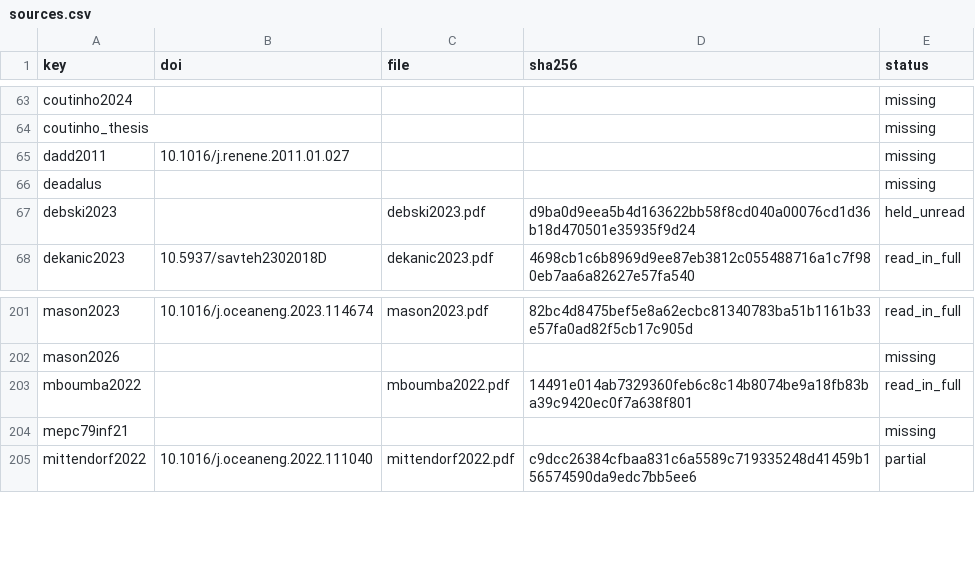
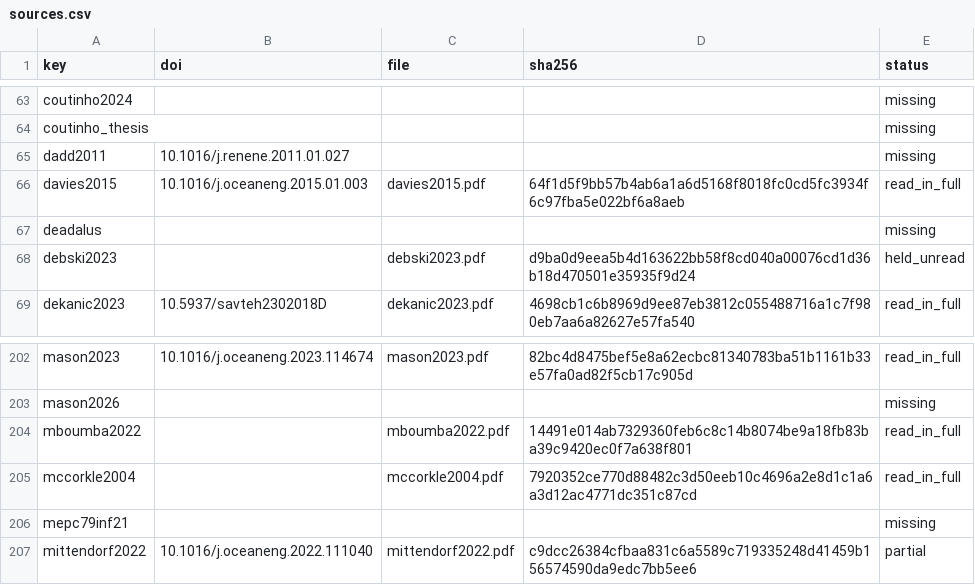
Before and after one commit to 1-Bart-1/WindShipOpt.jl, a CSV file: paper/sources.csv, drawn as a sheet; only a part is shown, gaps mark what is left out; the diff names each change by its address in the sheet, - before the commit and + after, or states it on an @@ line.

```diff
--- a/paper/sources.csv
+++ b/paper/sources.csv
+row 66: davies2015 | 10.1016/j.oceaneng.2015.01.003 | davies2015.pdf | 64f1d5f9bb57b4ab6a1a6d5168f8018fc0cd5fc3934f6c97fba5e022bf6a8aeb | read_in_full
+row 205: mccorkle2004 |  | mccorkle2004.pdf | 7920352ce770d88482c3d50eeb10c4696a2e8d1c1a6a3d12ac4771dc351c87cd | read_in_full
```
Also changed, not shown: 6 other files.
